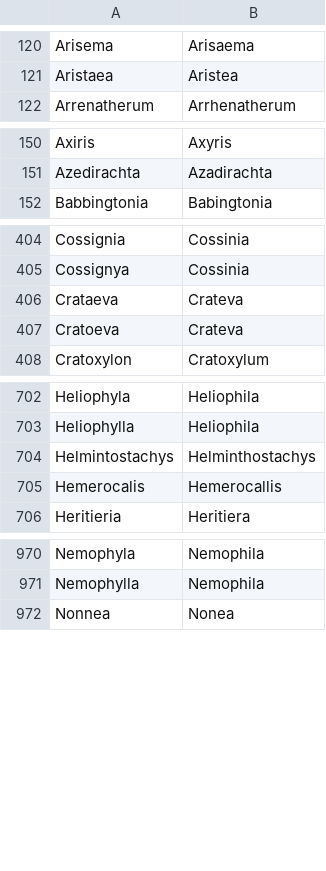
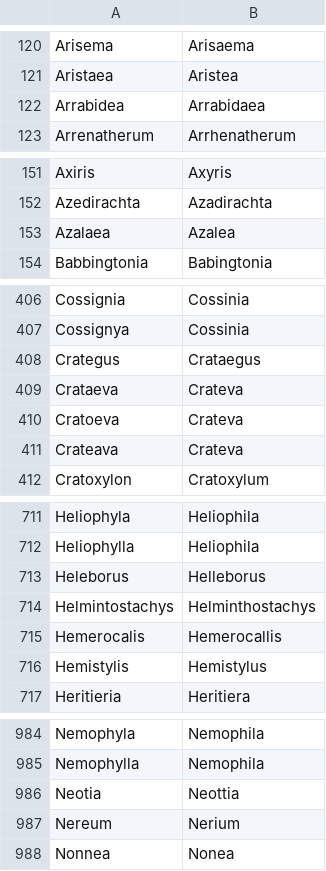
Before and after one commit to nlkinlock/PlantTaxonNameCleaner, a CSV file: GeneraAliases.csv, drawn as a sheet; only a part is shown, gaps mark what is left out; the diff covers the shown part only.

Commit message:
convert sets to lists

```diff
--- a/GeneraAliases.csv
+++ b/GeneraAliases.csv
@@ -121,2 +121,3 @@ Arisema,Arisaema
 Aristaea,Aristea
+Arrabidea,Arrabidaea
 Arrenatherum,Arrhenatherum
@@ -151,2 +152,3 @@ Axiris,Axyris
 Azedirachta,Azadirachta
+Azalaea,Azalea
 Babbingtonia,Babingtonia
@@ -405,4 +407,6 @@ Cossignia,Cossinia
 Cossignya,Cossinia
+Crategus,Crataegus
 Crataeva,Crateva
 Cratoeva,Crateva
+Crateava,Crateva
 Cratoxylon,Cratoxylum
@@ -703,4 +712,6 @@ Heliophyla,Heliophila
 Heliophylla,Heliophila
+Heleborus,Helleborus
 Helmintostachys,Helminthostachys
 Hemerocalis,Hemerocallis
+Hemistylis,Hemistylus
 Heritieria,Heritiera
@@ -971,2 +985,4 @@ Nemophyla,Nemophila
 Nemophylla,Nemophila
+Neotia,Neottia
+Nereum,Nerium
 Nonnea,Nonea
```
Also changed, not shown: 12 added rows elsewhere in this file, 2 other files.
